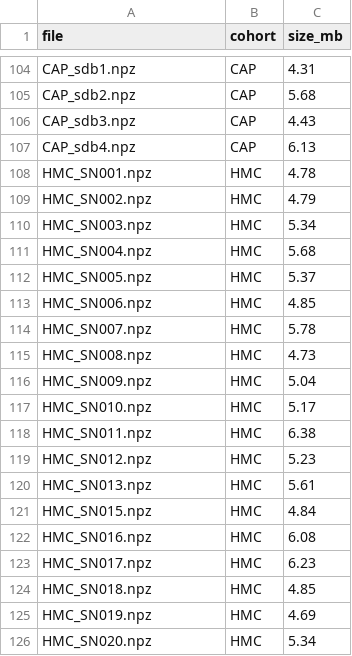
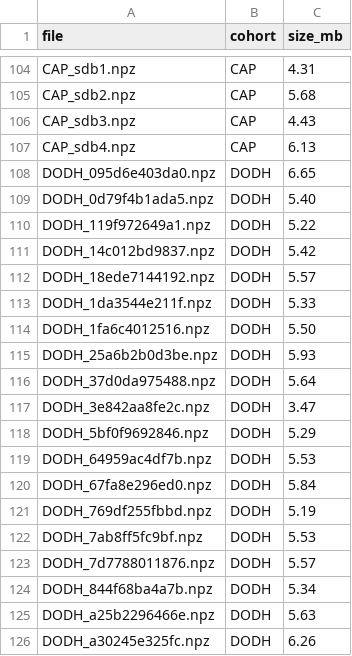
Before and after one commit to alampranto17/SPF-SleepNet-Research, a CSV file: v2/results/20261026-1802/progress/cache_inventory.csv, drawn as a sheet; only a part is shown, gaps mark what is left out; the shorter side is filled out with more unchanged rows; the diff covers the shown part only.

Commit message:
Kaggle progress 20261026-1802

```diff
--- a/v2/results/20261026-1802/progress/cache_inventory.csv
+++ b/v2/results/20261026-1802/progress/cache_inventory.csv
@@ -107 +107,20 @@ CAP_sdb3.npz,CAP,4.43
 CAP_sdb4.npz,CAP,6.13
+DODH_095d6e403da0.npz,DODH,6.65
+DODH_0d79f4b1ada5.npz,DODH,5.40
+DODH_119f972649a1.npz,DODH,5.22
+DODH_14c012bd9837.npz,DODH,5.42
+DODH_18ede7144192.npz,DODH,5.57
+DODH_1da3544e211f.npz,DODH,5.33
+DODH_1fa6c4012516.npz,DODH,5.50
+DODH_25a6b2b0d3be.npz,DODH,5.93
+DODH_37d0da975488.npz,DODH,5.64
+DODH_3e842aa8fe2c.npz,DODH,3.47
+DODH_5bf0f9692846.npz,DODH,5.29
+DODH_64959ac4df7b.npz,DODH,5.53
+DODH_67fa8e296ed0.npz,DODH,5.84
+DODH_769df255fbbd.npz,DODH,5.19
+DODH_7ab8ff5fc9bf.npz,DODH,5.53
+DODH_7d7788011876.npz,DODH,5.57
+DODH_844f68ba4a7b.npz,DODH,5.34
+DODH_a25b2296466e.npz,DODH,5.63
+DODH_a30245e325fc.npz,DODH,6.26
```
Also changed, not shown: 26 added rows elsewhere in this file, 2 other files.
